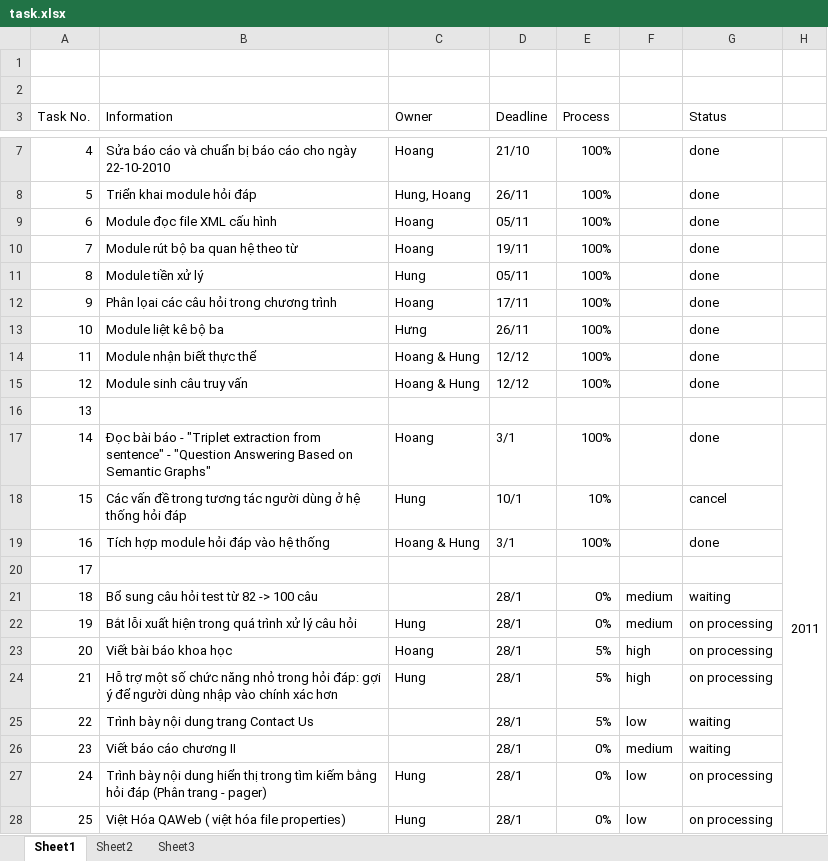
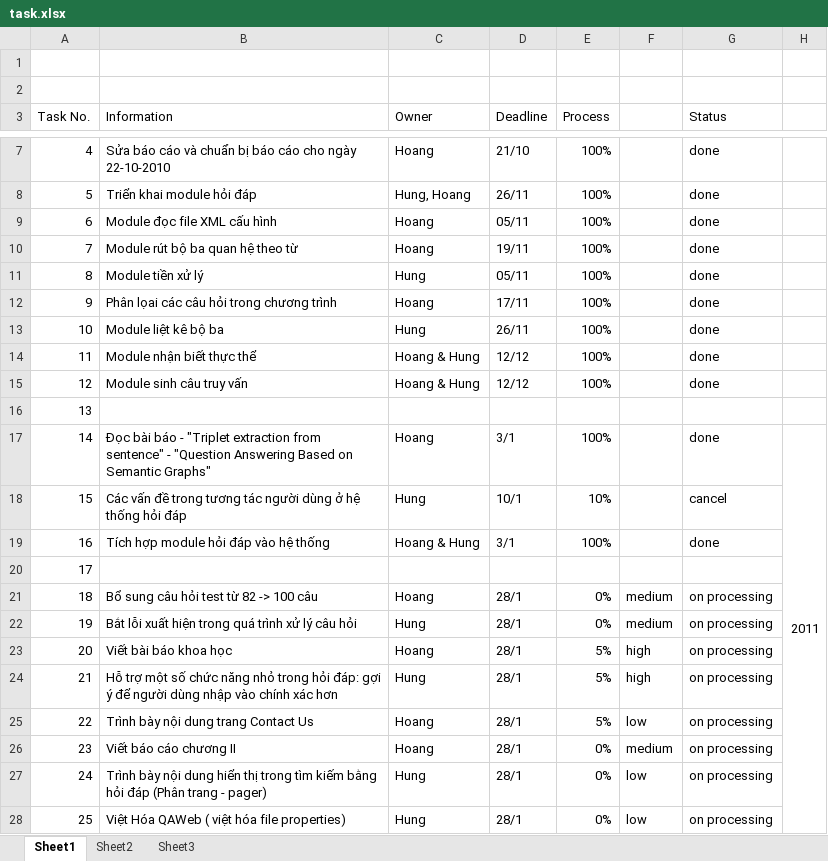
Before and after one commit to hungntit/filnalproject, an Excel workbook: task.xlsx, sheet Sheet1, drawn as a sheet; only a part is shown, gaps mark what is left out; values as stored, in another font and other column widths than the file's, no cell formats; the diff names each change by its address in the sheet, - before the commit and + after, or states it on an @@ line.

Commit message:
task assigned done to Hoang and Hung update write paper

```diff
--- a/task.xlsx (sheet Sheet1)
+++ b/task.xlsx (sheet Sheet1)
-C13 (Owner): Hưng
+C13 (Owner): Hung
-C21 (Owner): (empty)
+C21 (Owner): Hoang
-G21 (Status): waiting
+G21 (Status): on processing
-C25:C26 (Owner): (empty)
+C25:C26 (Owner): Hoang
-G25:G26 (Status): waiting
+G25:G26 (Status): on processing
```
Also changed, not shown: cell formats, 1 other file.
